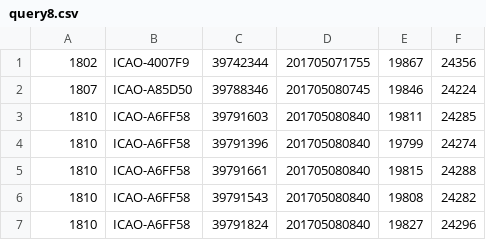
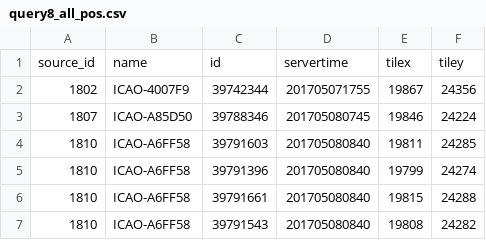
Before and after one commit to spathak22/AutoMode, a CSV file: examples/immortals/target/query8_all_pos.csv (was examples/immortals/target/query8.csv), drawn as a sheet; only a part is shown; the shorter side is filled out with more unchanged rows.

```diff
--- a/examples/immortals/target/query8.csv
+++ b/examples/immortals/target/query8_all_pos.csv
@@ -1 +1,2 @@
+source_id,name,id,servertime,tilex,tiley
 1802,ICAO-4007F9,39742344,201705071755,19867,24356
```
Also changed, not shown: examples/immortals/target/query4_all_pos.csv, examples/immortals/target/query6_all_pos.csv, 40 other files.
